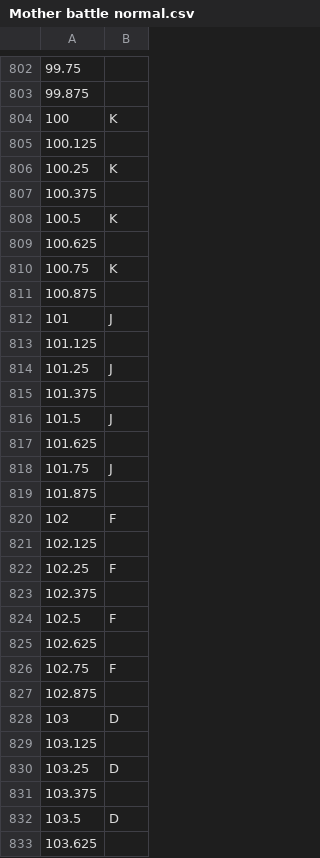
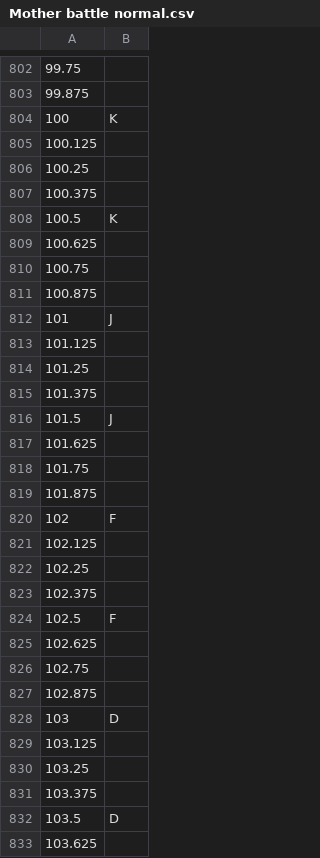
Before and after one commit to GDACollab/COMA, a CSV file: COMA assets/Assets/Scenes/Battle Scenes/Mother battle normal.csv, drawn as a sheet; only a part is shown, gaps mark what is left out; the diff covers the shown part only.

```diff
--- a/COMA assets/Assets/Scenes/Battle Scenes/Mother battle normal.csv
+++ b/COMA assets/Assets/Scenes/Battle Scenes/Mother battle normal.csv
@@ -805,3 +805,3 @@
 100.125,
-100.25,K
+100.25,
 100.375,
@@ -809,3 +809,3 @@
 100.625,
-100.75,K
+100.75,
 100.875,
@@ -813,3 +813,3 @@
 101.125,
-101.25,J
+101.25,
 101.375,
@@ -817,3 +817,3 @@
 101.625,
-101.75,J
+101.75,
 101.875,
@@ -821,3 +821,3 @@
 102.125,
-102.25,F
+102.25,
 102.375,
@@ -825,3 +825,3 @@
 102.625,
-102.75,F
+102.75,
 102.875,
@@ -829,3 +829,3 @@
 103.125,
-103.25,D
+103.25,
 103.375,
```
Also changed, not shown: 4 edited cells elsewhere in this file, 7 other files.
